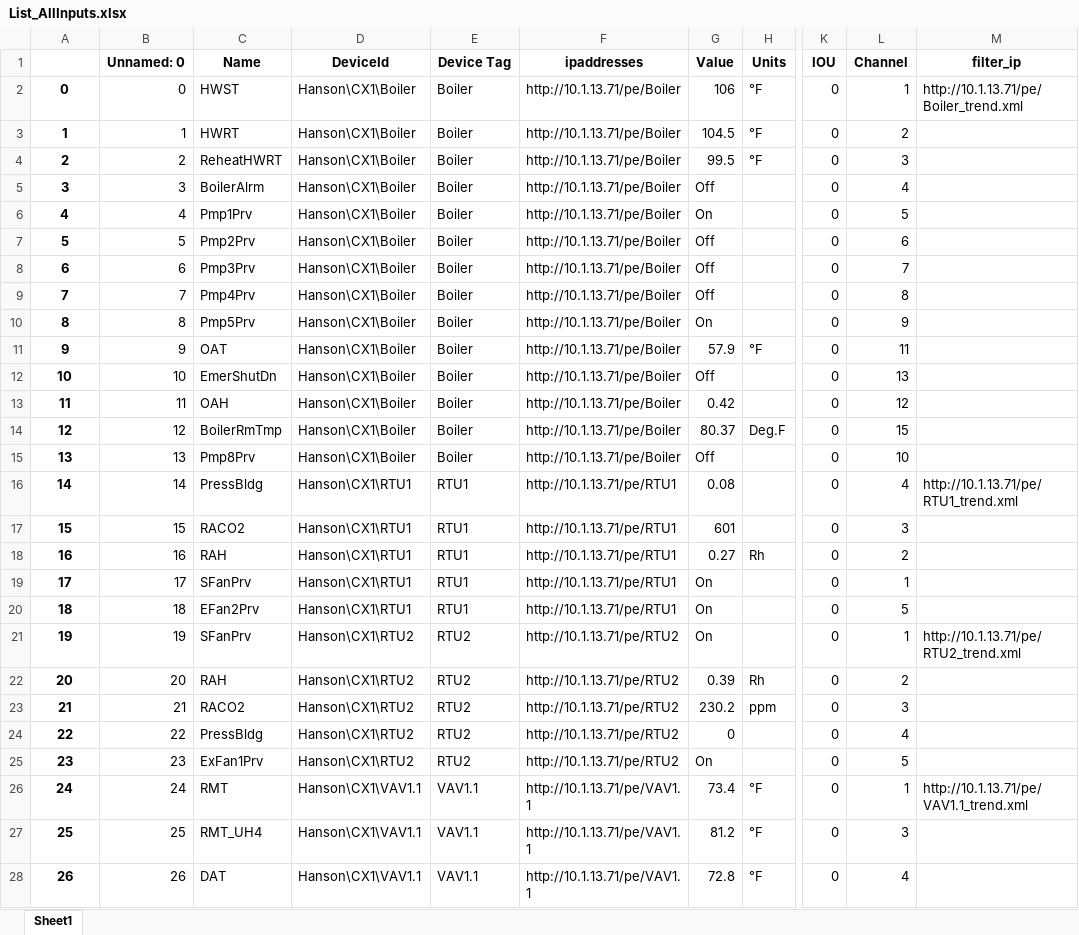
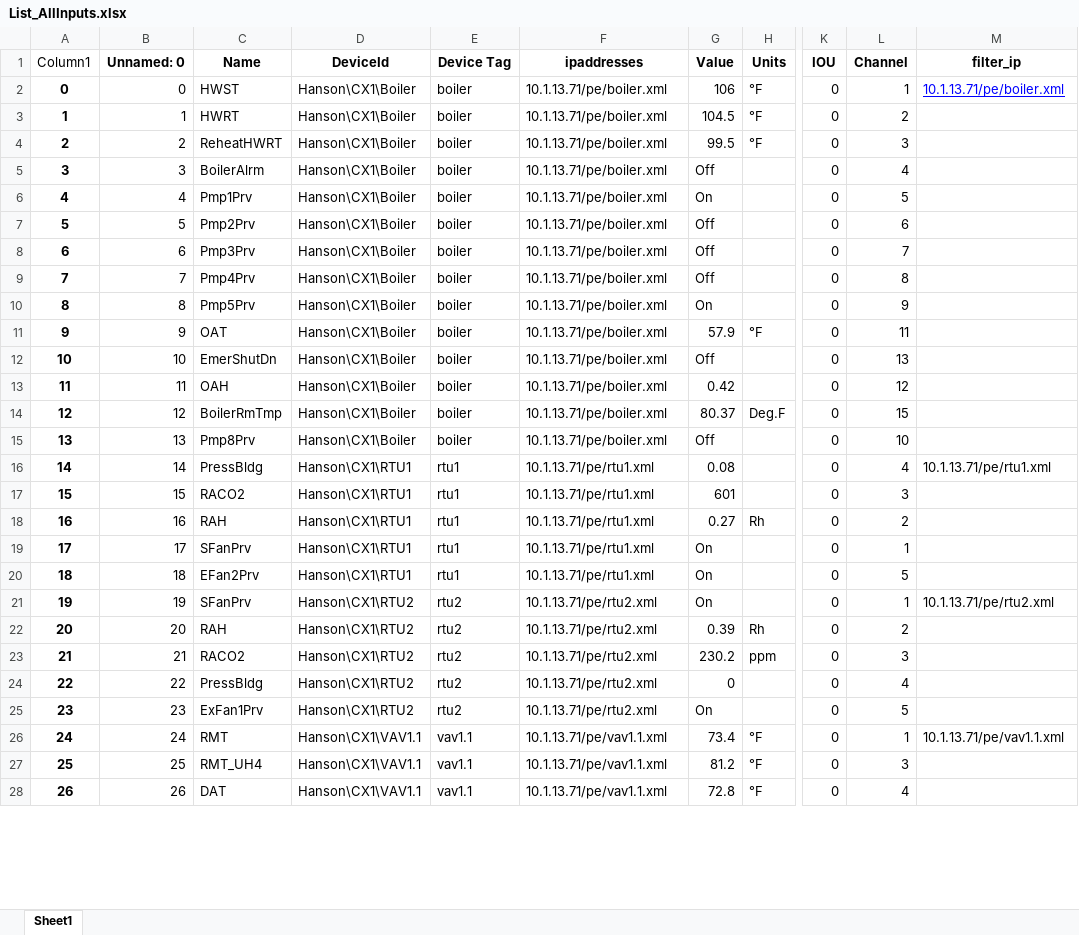
Before and after one commit to mschrader15/hanson-bas, an Excel workbook: assets/List_AllInputs.xlsx, sheet Sheet1, drawn as a sheet; only a part is shown, gaps mark what is left out; values as stored, in another font and other column widths than the file's, no borders; the diff covers the shown part only; the diff names each change by its address in the sheet, - before the commit and + after, or states it on an @@ line.

Commit message:
Reran runner.py at 2:35PM 20202509, CX1 data only.

```diff
--- a/assets/List_AllInputs.xlsx (sheet Sheet1)
+++ b/assets/List_AllInputs.xlsx (sheet Sheet1)
-A1: (empty)
+A1: Column1
-E2:E15 (Device Tag): Boiler
+E2:E15 (Device Tag): boiler
-F2:F15 (ipaddresses): http://10.1.13.71/pe/Boiler
+F2:F15 (ipaddresses): 10.1.13.71/pe/boiler.xml
-M2 (filter_ip): http://10.1.13.71/pe/Boiler_trend.xml
+M2 (filter_ip): 10.1.13.71/pe/boiler.xml
@@ M2 underline: off → on, text colour: black → #0000FF @@
-E16:E20 (Device Tag): RTU1
+E16:E20 (Device Tag): rtu1
-F16:F20 (ipaddresses): http://10.1.13.71/pe/RTU1
+F16:F20 (ipaddresses): 10.1.13.71/pe/rtu1.xml
-M16 (filter_ip): http://10.1.13.71/pe/RTU1_trend.xml
+M16 (filter_ip): 10.1.13.71/pe/rtu1.xml
-E21:E25 (Device Tag): RTU2
+E21:E25 (Device Tag): rtu2
-F21:F25 (ipaddresses): http://10.1.13.71/pe/RTU2
+F21:F25 (ipaddresses): 10.1.13.71/pe/rtu2.xml
-M21 (filter_ip): http://10.1.13.71/pe/RTU2_trend.xml
+M21 (filter_ip): 10.1.13.71/pe/rtu2.xml
-E26:E28 (Device Tag): VAV1.1
+E26:E28 (Device Tag): vav1.1
-F26:F28 (ipaddresses): http://10.1.13.71/pe/VAV1.1
+F26:F28 (ipaddresses): 10.1.13.71/pe/vav1.1.xml
-M26 (filter_ip): http://10.1.13.71/pe/VAV1.1_trend.xml
+M26 (filter_ip): 10.1.13.71/pe/vav1.1.xml
```
Also changed, not shown: 912 edited cells elsewhere in this sheet, 1 other file.
